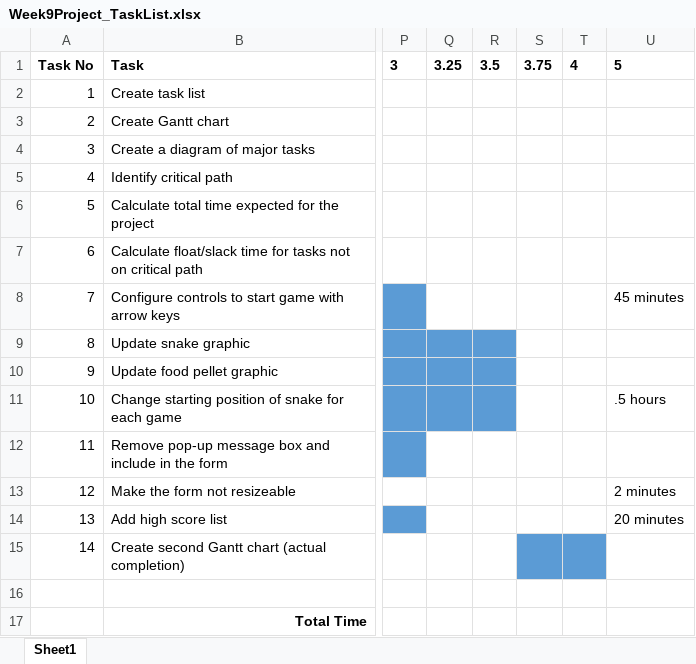
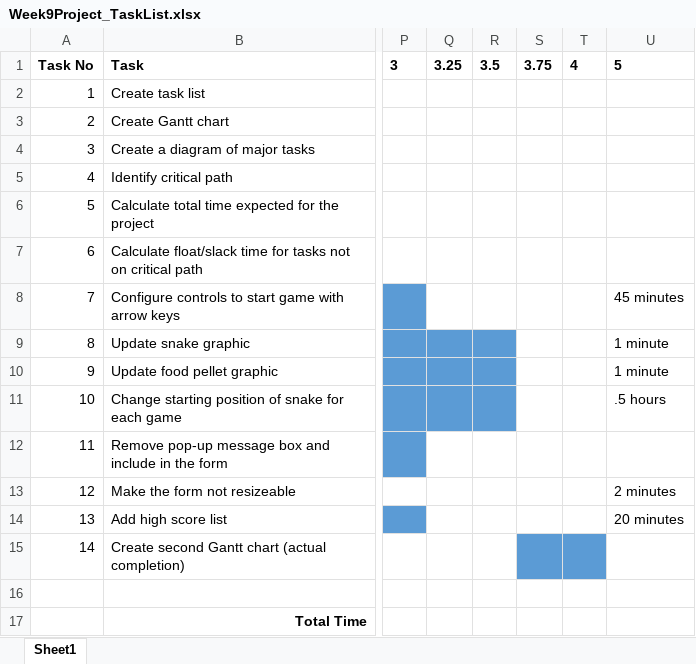
Before and after one commit to jmSPSCC/Snake, an Excel workbook: Week9Project_TaskList.xlsx, sheet Sheet1, drawn as a sheet; only a part is shown, gaps mark what is left out; values as stored, in another font and other column widths than the file's, no borders; table styles not drawn; the diff names each change by its address in the sheet, - before the commit and + after, or states it on an @@ line.

Commit message:
added time detail to spreadsheet

```diff
--- a/Week9Project_TaskList.xlsx (sheet Sheet1)
+++ b/Week9Project_TaskList.xlsx (sheet Sheet1)
-U9:U10: (empty)
+U9:U10: 1 minute
```
